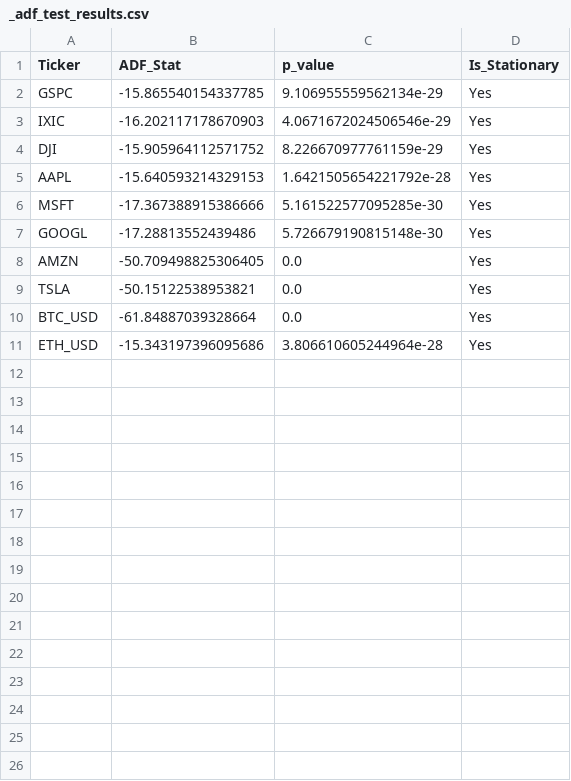
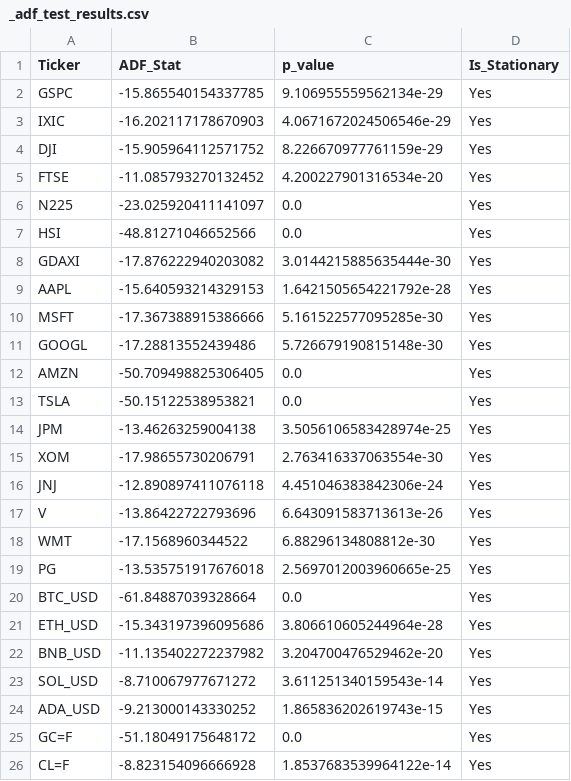
Before and after one commit to Huzaifanasir95/financial-timeseries-generation, a CSV file: data/processed/_adf_test_results.csv, drawn as a sheet.

Commit message:
Add new tickers to processed data and update figures
Expanded the processed datasets (_adf_test_results.csv and _eda_statistics.csv) with additional tickers including FTSE, N225, HSI, GDAXI, JPM, XOM, JNJ, V, WMT, PG, BNB_USD, SOL_USD, ADA_USD, GC=F, and CL=F. Updated autocorrelation analysis, correlation matrix, normalized prices, and rolling volatility figures to reflect the inclusion of these new assets.

```diff
--- a/data/processed/_adf_test_results.csv
+++ b/data/processed/_adf_test_results.csv
@@ -4,2 +4,6 @@ IXIC,-16.202117178670903,4.0671672024506546e-29,Yes
 DJI,-15.905964112571752,8.226670977761159e-29,Yes
+FTSE,-11.085793270132452,4.200227901316534e-20,Yes
+N225,-23.025920411141097,0.0,Yes
+HSI,-48.81271046652566,0.0,Yes
+GDAXI,-17.876222940203082,3.0144215885635444e-30,Yes
 AAPL,-15.640593214329153,1.6421505654221792e-28,Yes
@@ -9,3 +13,14 @@ AMZN,-50.709498825306405,0.0,Yes
 TSLA,-50.15122538953821,0.0,Yes
+JPM,-13.46263259004138,3.5056106583428974e-25,Yes
+XOM,-17.98655730206791,2.763416337063554e-30,Yes
+JNJ,-12.890897411076118,4.451046383842306e-24,Yes
+V,-13.86422722793696,6.643091583713613e-26,Yes
+WMT,-17.1568960344522,6.88296134808812e-30,Yes
+PG,-13.535751917676018,2.5697012003960665e-25,Yes
 BTC_USD,-61.84887039328664,0.0,Yes
 ETH_USD,-15.343197396095686,3.806610605244964e-28,Yes
+BNB_USD,-11.135402272237982,3.204700476529462e-20,Yes
+SOL_USD,-8.710067977671272,3.611251340159543e-14,Yes
+ADA_USD,-9.213000143330252,1.865836202619743e-15,Yes
+GC=F,-51.18049175648172,0.0,Yes
+CL=F,-8.823154096666928,1.8537683539964122e-14,Yes
```
Also changed, not shown: data/processed/_eda_statistics.csv, 4 other files.
